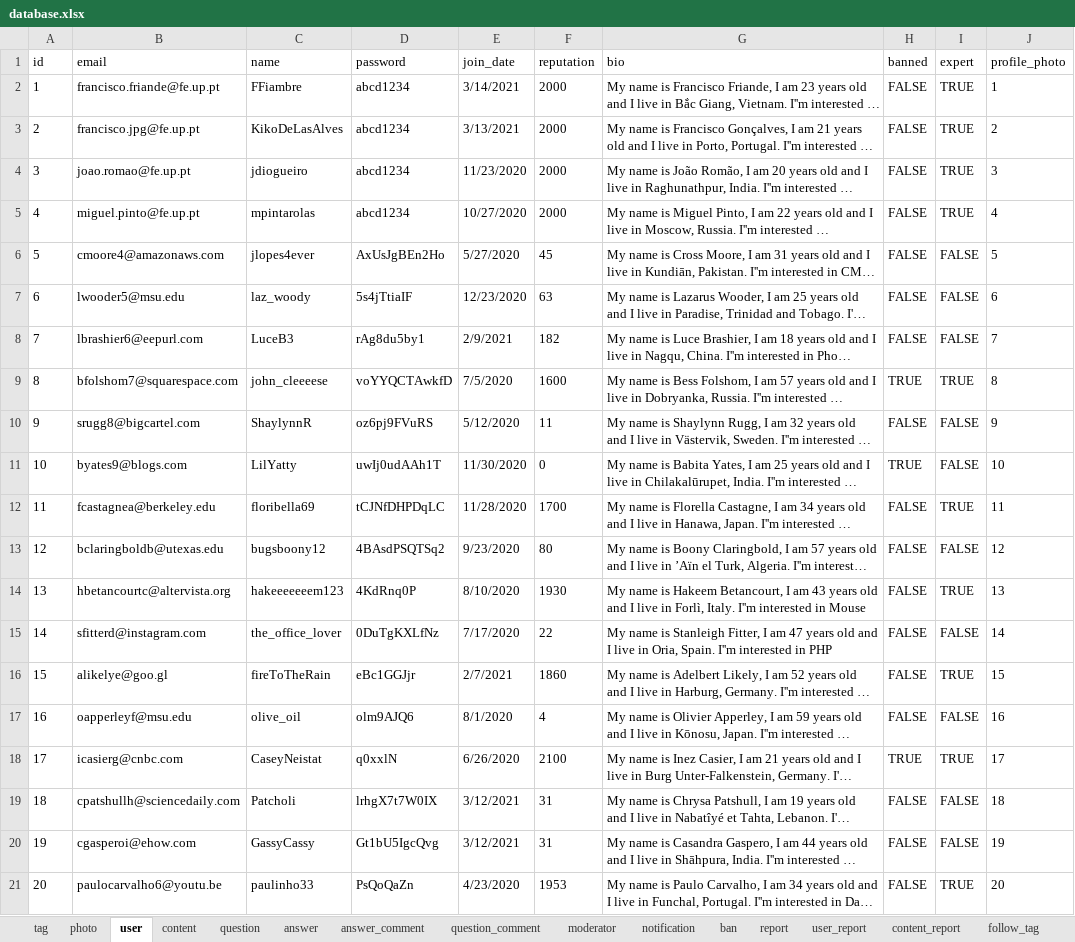
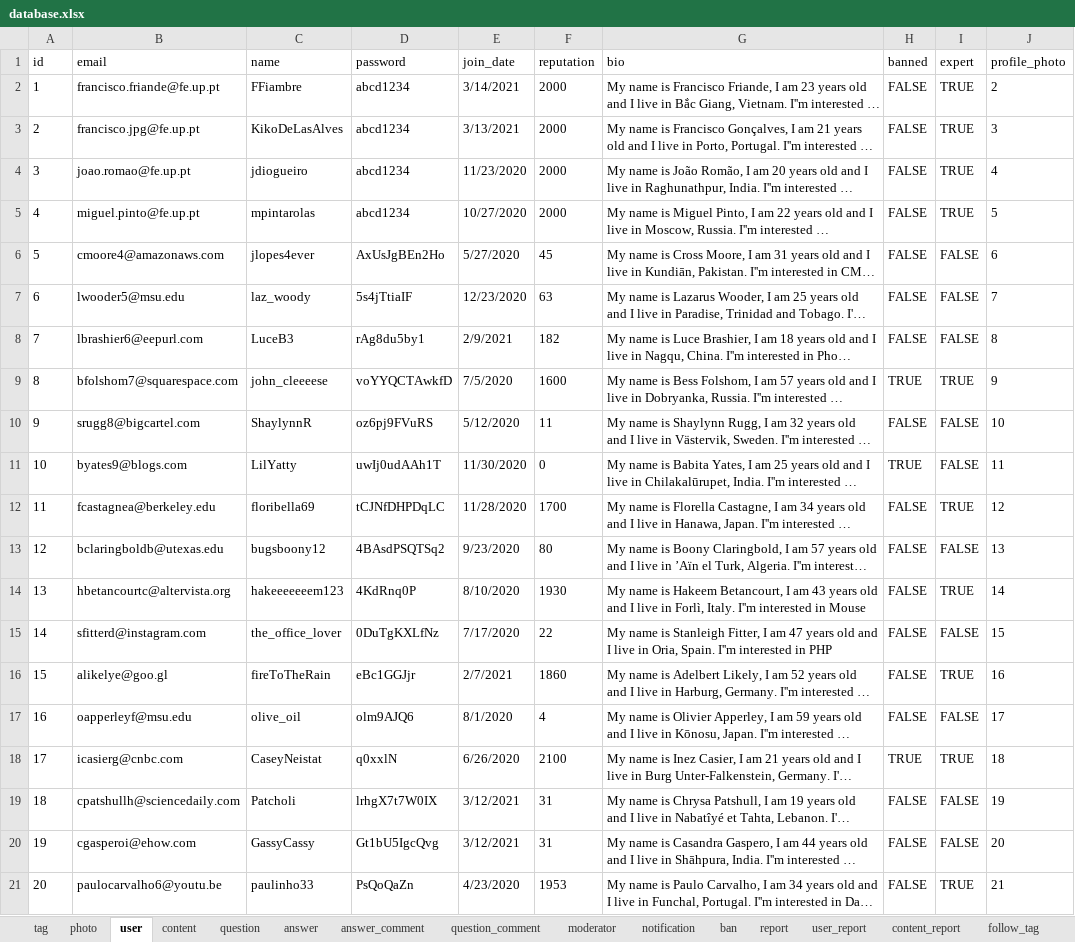
Before and after one commit to kiko-g/tech-council, an Excel workbook: resources/sql/database.xlsx, sheet user, drawn as a sheet; long unchanged cells end in …; values as stored, in another font and other column widths than the file's, no borders; the diff names each change by its address in the sheet, - before the commit and + after, or states it on an @@ line.

```diff
--- a/resources/sql/database.xlsx (sheet user)
+++ b/resources/sql/database.xlsx (sheet user)
-J2 (profile_photo): 1
+J2 (profile_photo): 2
-J3 (profile_photo): 2
+J3 (profile_photo): 3
-J4 (profile_photo): 3
+J4 (profile_photo): 4
-J5 (profile_photo): 4
+J5 (profile_photo): 5
-J6 (profile_photo): 5
+J6 (profile_photo): 6
-J7 (profile_photo): 6
+J7 (profile_photo): 7
-J8 (profile_photo): 7
+J8 (profile_photo): 8
-J9 (profile_photo): 8
+J9 (profile_photo): 9
-J10 (profile_photo): 9
+J10 (profile_photo): 10
-J11 (profile_photo): 10
+J11 (profile_photo): 11
-J12 (profile_photo): 11
+J12 (profile_photo): 12
-J13 (profile_photo): 12
+J13 (profile_photo): 13
-J14 (profile_photo): 13
+J14 (profile_photo): 14
-J15 (profile_photo): 14
+J15 (profile_photo): 15
-J16 (profile_photo): 15
+J16 (profile_photo): 16
-J17 (profile_photo): 16
+J17 (profile_photo): 17
-J18 (profile_photo): 17
+J18 (profile_photo): 18
-J19 (profile_photo): 18
+J19 (profile_photo): 19
-J20 (profile_photo): 19
+J20 (profile_photo): 20
-J21 (profile_photo): 20
+J21 (profile_photo): 21
```
Also changed, not shown: 26 other files.
